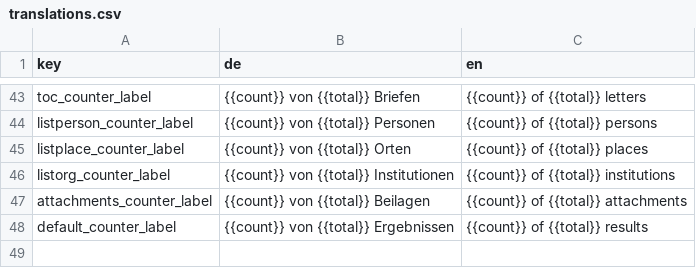
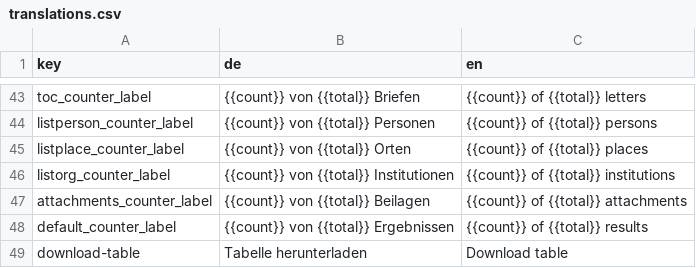
Before and after one commit to emt-project/emt-static, a CSV file: translations.csv, drawn as a sheet; only a part is shown, gaps mark what is left out.

Commit message:
fix: update button styles and add download table translation

```diff
--- a/translations.csv
+++ b/translations.csv
@@ -48 +48,2 @@ attachments_counter_label,"{{count}} von {{total}} Beilagen","{{count}} of {{tot
 default_counter_label,"{{count}} von {{total}} Ergebnissen","{{count}} of {{total}} results"
+download-table,"Tabelle herunterladen","Download table"
```
Also changed, not shown: 2 other files.
